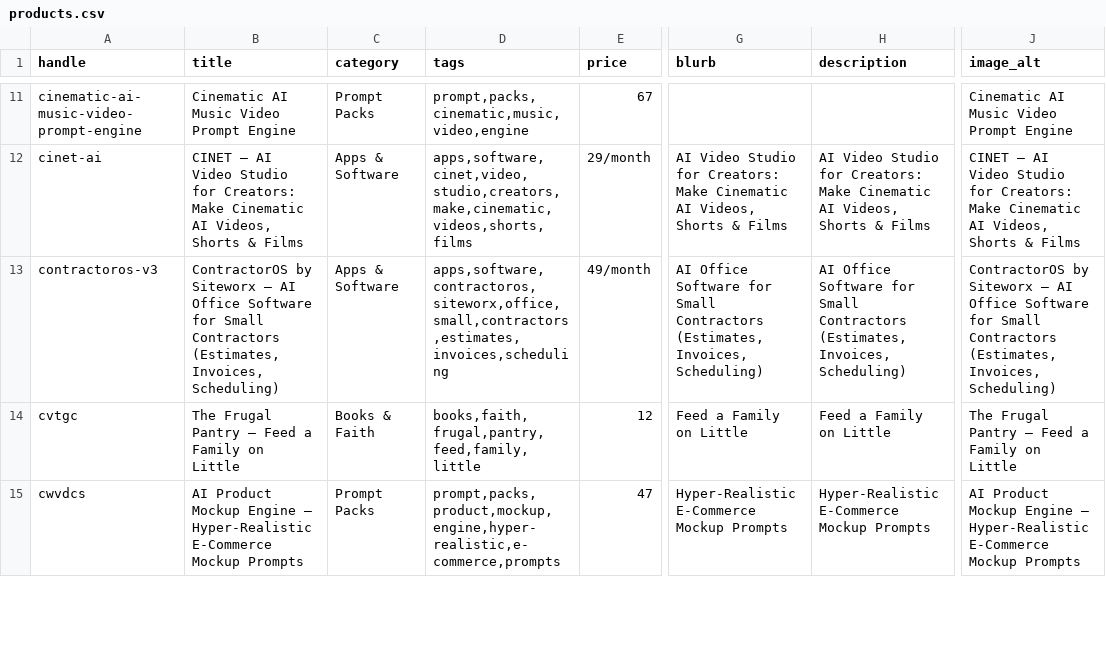
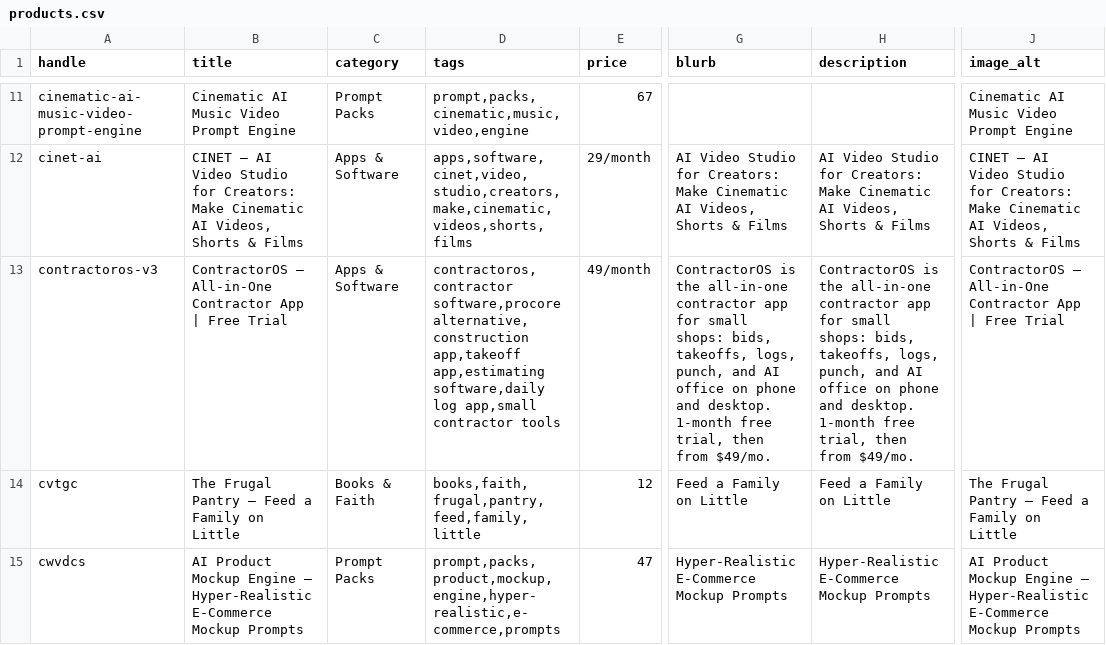
Before and after one commit to wadebrower792/lee-brower-storefront, a CSV file: products.csv, drawn as a sheet; only a part is shown, gaps mark what is left out; the diff names each change by its address in the sheet, - before the commit and + after, or states it on an @@ line.

Commit message:
SEO: ContractorOS meta title/description live, Siteworx branding removed from product page, internal link to vs-Procore comparison

```diff
--- a/products.csv
+++ b/products.csv
-B13 (title): ContractorOS by Siteworx — AI Office Software for Small Contractors (Estimates, Invoices, Scheduling)
+B13 (title): ContractorOS — All-in-One Contractor App | Free Trial
-D13 (tags): apps,software,contractoros,siteworx,office,small,contractors,estimates,invoices,scheduling
+D13 (tags): contractoros,contractor software,procore alternative,construction app,takeoff app,estimating software,daily log app,small contractor tools
-G13 (blurb): AI Office Software for Small Contractors (Estimates, Invoices, Scheduling)
+G13 (blurb): ContractorOS is the all-in-one contractor app for small shops: bids, takeoffs, logs, punch, and AI office on phone and desktop. 1-month free trial, then from $49/mo.
-H13 (description): AI Office Software for Small Contractors (Estimates, Invoices, Scheduling)
+H13 (description): ContractorOS is the all-in-one contractor app for small shops: bids, takeoffs, logs, punch, and AI office on phone and desktop. 1-month free trial, then from $49/mo.
-J13 (image_alt): ContractorOS by Siteworx — AI Office Software for Small Contractors (Estimates, Invoices, Scheduling)
+J13 (image_alt): ContractorOS — All-in-One Contractor App | Free Trial
```
Also changed, not shown: 6 other files.
